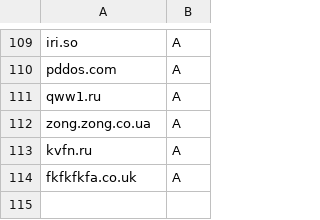
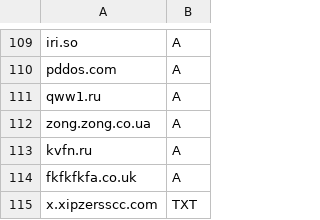
Before and after one commit to smurfmonitor/dns-iptables-rules, a CSV file: abused_domains.csv, drawn as a sheet; only a part is shown, gaps mark what is left out.

Commit message:
New domain x.xipzersscc.com

```diff
--- a/abused_domains.csv
+++ b/abused_domains.csv
@@ -114 +114,2 @@ kvfn.ru; A
 fkfkfkfa.co.uk; A
+x.xipzersscc.com; TXT
```
Also changed, not shown: 2 other files.
